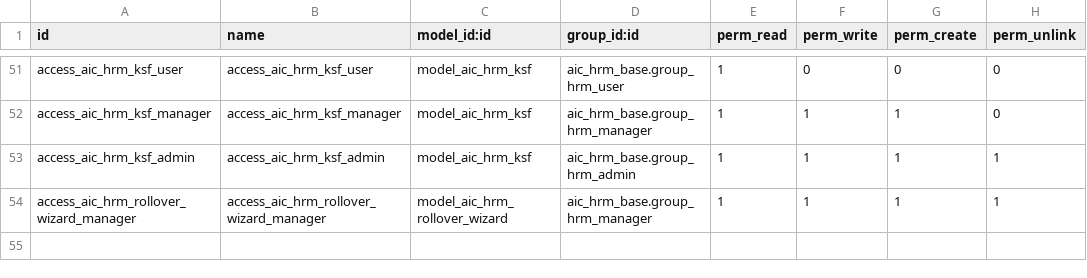
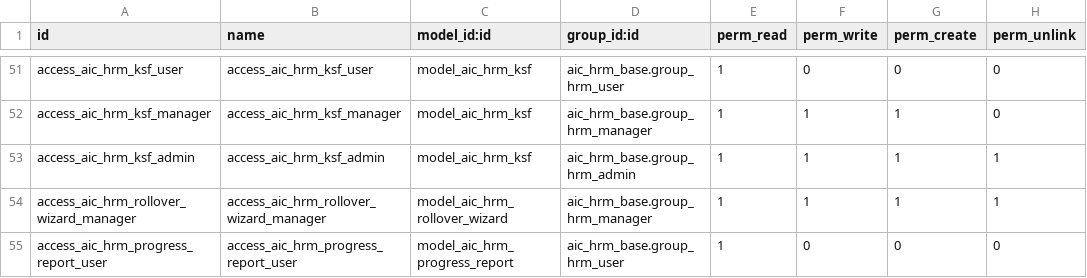
Before and after one commit to trungtm78/aic_hrm_pro, a CSV file: addons_hrm/aic_okr_kpi/security/ir.model.access.csv, drawn as a sheet; only a part is shown, gaps mark what is left out.

```diff
--- a/addons_hrm/aic_okr_kpi/security/ir.model.access.csv
+++ b/addons_hrm/aic_okr_kpi/security/ir.model.access.csv
@@ -54 +54,2 @@ access_aic_hrm_ksf_admin,access_aic_hrm_ksf_admin,model_aic_hrm_ksf,aic_hrm_base
 access_aic_hrm_rollover_wizard_manager,access_aic_hrm_rollover_wizard_manager,model_aic_hrm_rollover_wizard,aic_hrm_base.group_hrm_manager,1,1,1,1
+access_aic_hrm_progress_report_user,access_aic_hrm_progress_report_user,model_aic_hrm_progress_report,aic_hrm_base.group_hrm_user,1,0,0,0
```
Also changed, not shown: 31 other files.
